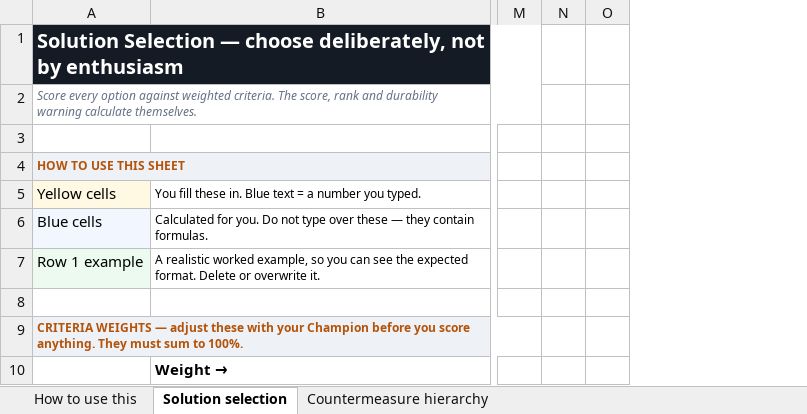
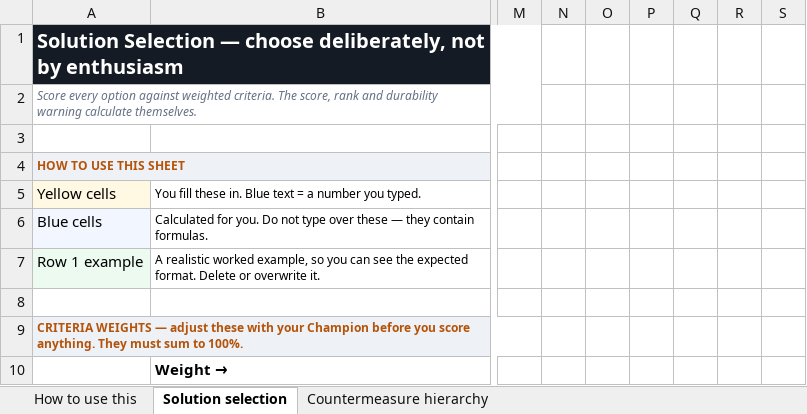
Before and after one commit to Maniwar/six-sigma-blackbelt-support-ops, an Excel workbook: templates/15-solution-selection-matrix.xlsx, sheet Solution selection, drawn as a sheet; only a part is shown, gaps mark what is left out; values as stored, in another font and other column widths than the file's, no borders; charts and pictures not drawn; removed rows and columns are numbered as before the commit, all else as after; the diff names each change by its address in the sheet, - before the commit and + after, or states it on an @@ line.

```diff
--- a/templates/15-solution-selection-matrix.xlsx (sheet Solution selection)
+++ b/templates/15-solution-selection-matrix.xlsx (sheet Solution selection)
-column O, empty
+column O, empty
+column P, empty
+column Q, empty
+column R, empty
+column S, empty
```
Also changed, not shown: charts or pictures, templates/05-data-collection-plan.xlsx, templates/10-value-stream-map.xlsx, 9 other files.
